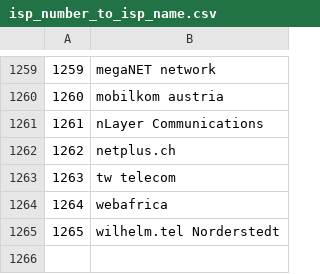
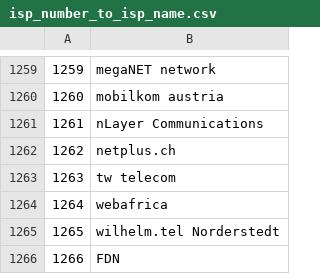
Before and after one commit to Framartin/MeasureNetNeutrality, a CSV file: Databases/isp_number_to_isp_name.csv, drawn as a sheet; only a part is shown, gaps mark what is left out; the diff names each change by its address in the sheet, - before the commit and + after, or states it on an @@ line.

```diff
--- a/Databases/isp_number_to_isp_name.csv
+++ b/Databases/isp_number_to_isp_name.csv
+row 1266: 1266 | FDN
```
Also changed, not shown: Databases/isp_number_to_asn.csv.
